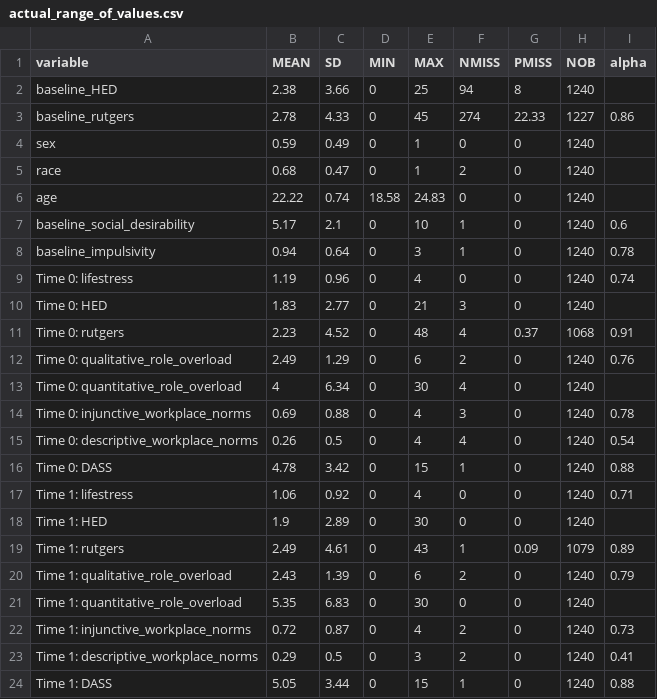
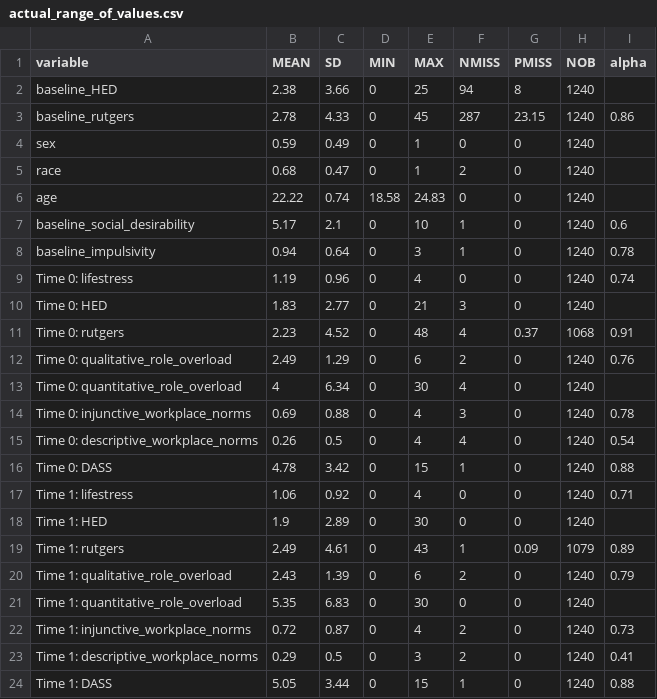
Before and after one commit to jamieyap/College-to-Work-Transition-Study, a CSV file: prepare-publication-tables/actual_range_of_values.csv, drawn as a sheet.

```diff
--- a/prepare-publication-tables/actual_range_of_values.csv
+++ b/prepare-publication-tables/actual_range_of_values.csv
@@ -2,3 +2,3 @@
 "baseline_HED",2.38,3.66,0,25,94,8,1240,
-"baseline_rutgers",2.78,4.33,0,45,274,22.33,1227,0.86
+"baseline_rutgers",2.78,4.33,0,45,287,23.15,1240,0.86
 "sex",0.59,0.49,0,1,0,0,1240,
```
Also changed, not shown: 4 other files.
